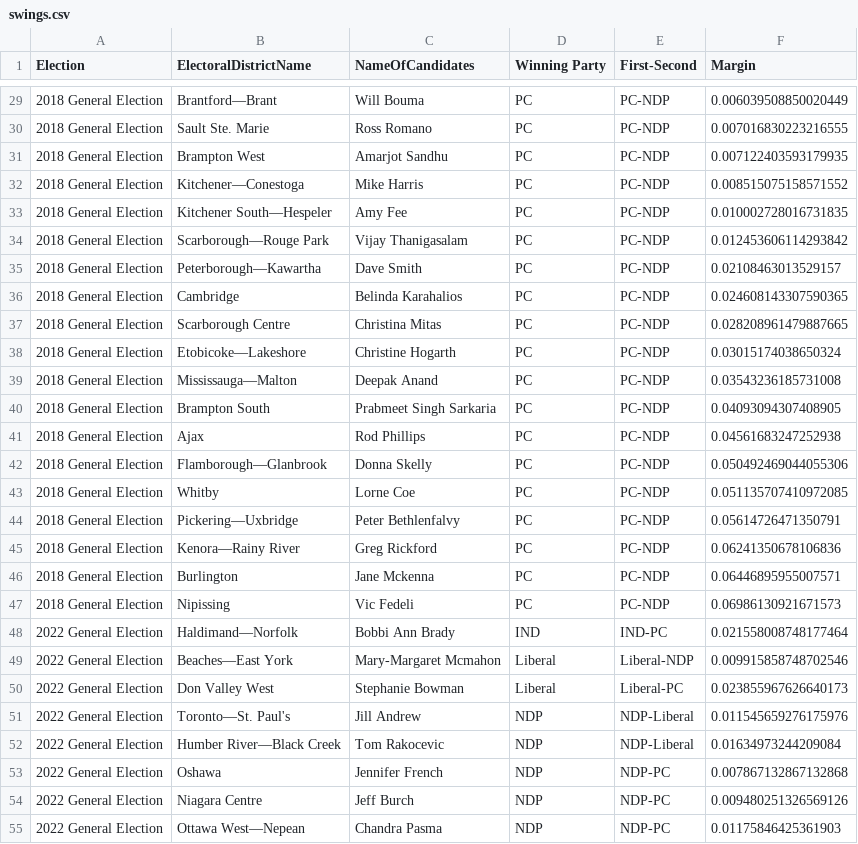
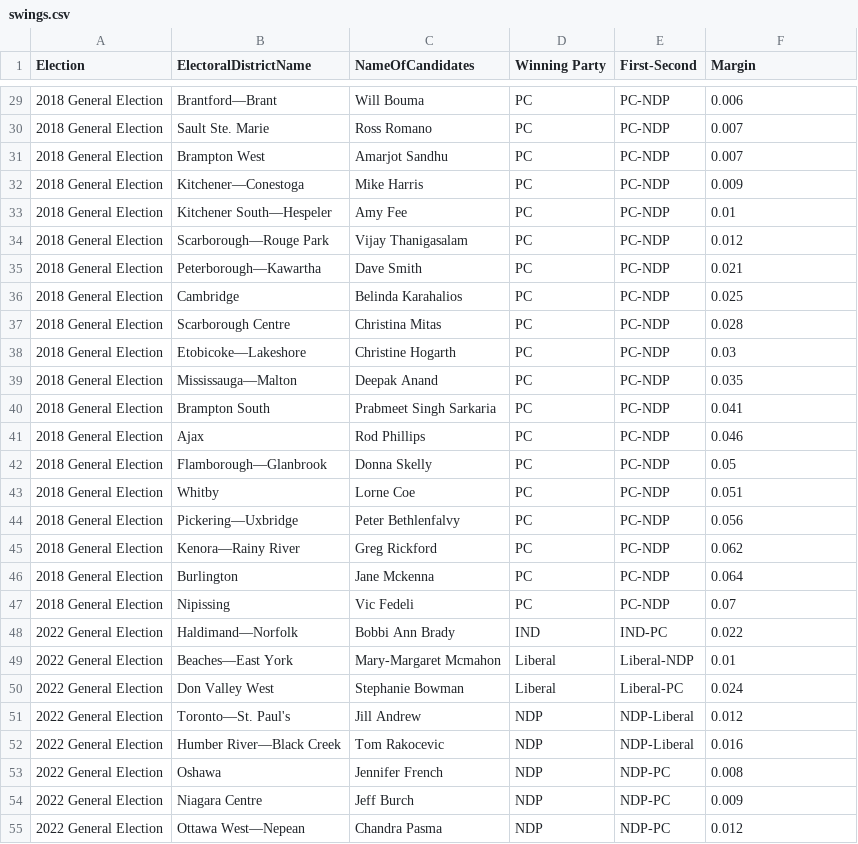
Before and after one commit to LISPOP/laurentian_backlash, a CSV file: Tables/swings.csv, drawn as a sheet; only a part is shown, gaps mark what is left out; the diff covers the shown part only.

```diff
--- a/Tables/swings.csv
+++ b/Tables/swings.csv
@@ -29,27 +29,27 @@
-"2018 General Election","Brantford—Brant","Will Bouma","PC","PC-NDP",0.006039508850020449
-"2018 General Election","Sault Ste. Marie","Ross Romano","PC","PC-NDP",0.007016830223216555
-"2018 General Election","Brampton West","Amarjot Sandhu","PC","PC-NDP",0.007122403593179935
-"2018 General Election","Kitchener—Conestoga","Mike Harris","PC","PC-NDP",0.008515075158571552
-"2018 General Election","Kitchener South—Hespeler","Amy Fee","PC","PC-NDP",0.010002728016731835
-"2018 General Election","Scarborough—Rouge Park","Vijay Thanigasalam","PC","PC-NDP",0.012453606114293842
-"2018 General Election","Peterborough—Kawartha","Dave Smith","PC","PC-NDP",0.02108463013529157
-"2018 General Election","Cambridge","Belinda Karahalios","PC","PC-NDP",0.024608143307590365
-"2018 General Election","Scarborough Centre","Christina Mitas","PC","PC-NDP",0.028208961479887665
-"2018 General Election","Etobicoke—Lakeshore","Christine Hogarth","PC","PC-NDP",0.03015174038650324
-"2018 General Election","Mississauga—Malton","Deepak Anand","PC","PC-NDP",0.03543236185731008
-"2018 General Election","Brampton South","Prabmeet Singh Sarkaria","PC","PC-NDP",0.04093094307408905
-"2018 General Election","Ajax","Rod Phillips","PC","PC-NDP",0.04561683247252938
-"2018 General Election","Flamborough—Glanbrook","Donna Skelly","PC","PC-NDP",0.050492469044055306
-"2018 General Election","Whitby","Lorne Coe","PC","PC-NDP",0.051135707410972085
-"2018 General Election","Pickering—Uxbridge","Peter Bethlenfalvy","PC","PC-NDP",0.05614726471350791
-"2018 General Election","Kenora—Rainy River","Greg Rickford","PC","PC-NDP",0.06241350678106836
-"2018 General Election","Burlington","Jane Mckenna","PC","PC-NDP",0.06446895955007571
-"2018 General Election","Nipissing","Vic Fedeli","PC","PC-NDP",0.06986130921671573
-"2022 General Election","Haldimand—Norfolk","Bobbi Ann Brady","IND","IND-PC",0.021558008748177464
-"2022 General Election","Beaches—East York","Mary-Margaret Mcmahon","Liberal","Liberal-NDP",0.009915858748702546
-"2022 General Election","Don Valley West","Stephanie Bowman","Liberal","Liberal-PC",0.023855967626640173
-"2022 General Election","Toronto—St. Paul's","Jill Andrew","NDP","NDP-Liberal",0.011545659276175976
-"2022 General Election","Humber River—Black Creek","Tom Rakocevic","NDP","NDP-Liberal",0.01634973244209084
-"2022 General Election","Oshawa","Jennifer French","NDP","NDP-PC",0.007867132867132868
-"2022 General Election","Niagara Centre","Jeff Burch","NDP","NDP-PC",0.009480251326569126
-"2022 General Election","Ottawa West—Nepean","Chandra Pasma","NDP","NDP-PC",0.01175846425361903
+2018 General Election,Brantford—Brant,Will Bouma,PC,PC-NDP,0.006
+2018 General Election,Sault Ste. Marie,Ross Romano,PC,PC-NDP,0.007
+2018 General Election,Brampton West,Amarjot Sandhu,PC,PC-NDP,0.007
+2018 General Election,Kitchener—Conestoga,Mike Harris,PC,PC-NDP,0.009
+2018 General Election,Kitchener South—Hespeler,Amy Fee,PC,PC-NDP,0.01
+2018 General Election,Scarborough—Rouge Park,Vijay Thanigasalam,PC,PC-NDP,0.012
+2018 General Election,Peterborough—Kawartha,Dave Smith,PC,PC-NDP,0.021
+2018 General Election,Cambridge,Belinda Karahalios,PC,PC-NDP,0.025
+2018 General Election,Scarborough Centre,Christina Mitas,PC,PC-NDP,0.028
+2018 General Election,Etobicoke—Lakeshore,Christine Hogarth,PC,PC-NDP,0.03
+2018 General Election,Mississauga—Malton,Deepak Anand,PC,PC-NDP,0.035
+2018 General Election,Brampton South,Prabmeet Singh Sarkaria,PC,PC-NDP,0.041
+2018 General Election,Ajax,Rod Phillips,PC,PC-NDP,0.046
+2018 General Election,Flamborough—Glanbrook,Donna Skelly,PC,PC-NDP,0.05
+2018 General Election,Whitby,Lorne Coe,PC,PC-NDP,0.051
+2018 General Election,Pickering—Uxbridge,Peter Bethlenfalvy,PC,PC-NDP,0.056
+2018 General Election,Kenora—Rainy River,Greg Rickford,PC,PC-NDP,0.062
+2018 General Election,Burlington,Jane Mckenna,PC,PC-NDP,0.064
+2018 General Election,Nipissing,Vic Fedeli,PC,PC-NDP,0.07
+2022 General Election,Haldimand—Norfolk,Bobbi Ann Brady,IND,IND-PC,0.022
+2022 General Election,Beaches—East York,Mary-Margaret Mcmahon,Liberal,Liberal-NDP,0.01
+2022 General Election,Don Valley West,Stephanie Bowman,Liberal,Liberal-PC,0.024
+2022 General Election,Toronto—St. Paul's,Jill Andrew,NDP,NDP-Liberal,0.012
+2022 General Election,Humber River—Black Creek,Tom Rakocevic,NDP,NDP-Liberal,0.016
+2022 General Election,Oshawa,Jennifer French,NDP,NDP-PC,0.008
+2022 General Election,Niagara Centre,Jeff Burch,NDP,NDP-PC,0.009
+2022 General Election,Ottawa West—Nepean,Chandra Pasma,NDP,NDP-PC,0.012
```
Also changed, not shown: 43 edited cells elsewhere in this file, 2 other files.
